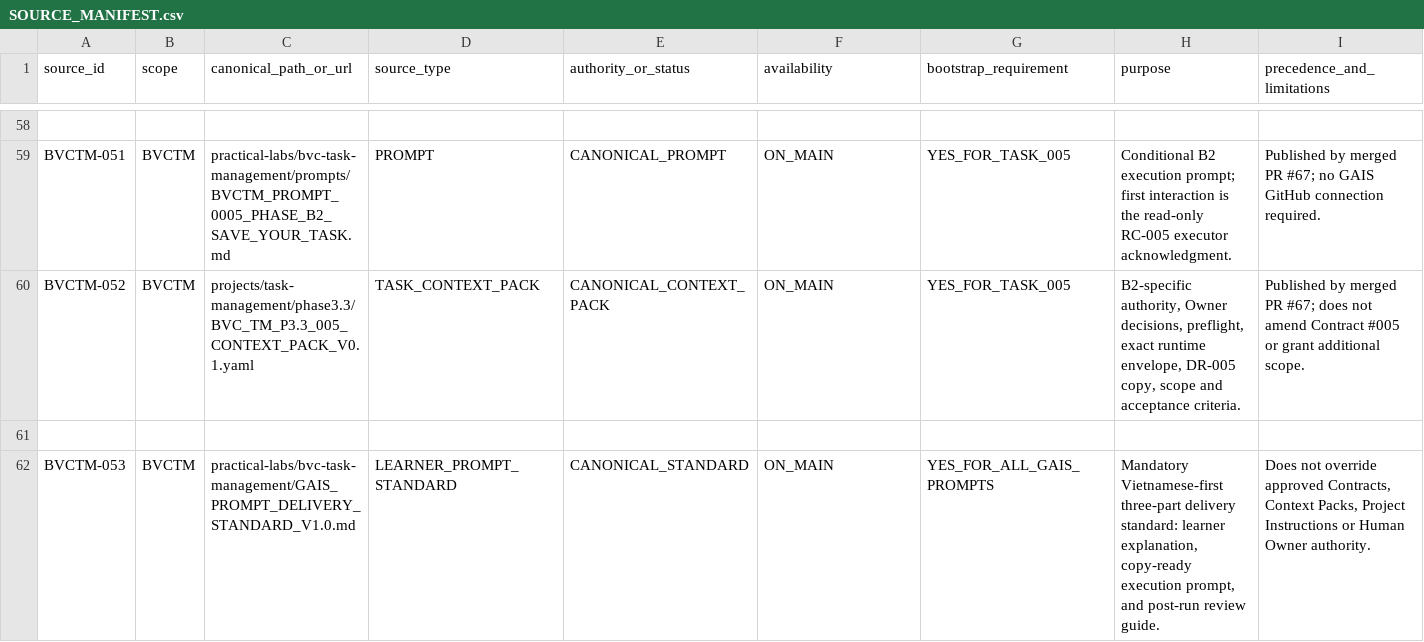
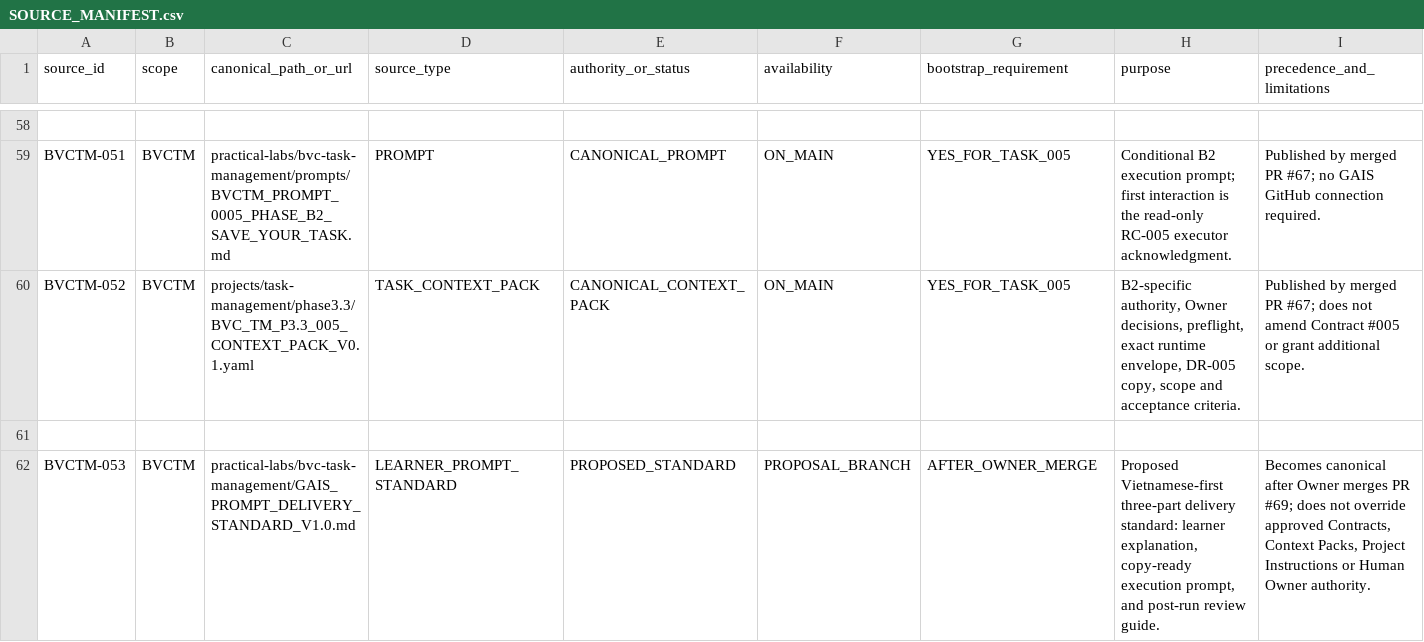
Before and after one commit to donghp/beyond-vibe-coding, a CSV file: projects/task-management/continuity/SOURCE_MANIFEST.csv, drawn as a sheet; only a part is shown, gaps mark what is left out.

Commit message:
docs(bvctm): mark prompt delivery standard proposed until merge

```diff
--- a/projects/task-management/continuity/SOURCE_MANIFEST.csv
+++ b/projects/task-management/continuity/SOURCE_MANIFEST.csv
@@ -61,2 +61,2 @@ BVCTM-052,BVCTM,projects/task-management/phase3.3/BVC_TM_P3.3_005_CONTEXT_PACK_V
 
-BVCTM-053,BVCTM,practical-labs/bvc-task-management/GAIS_PROMPT_DELIVERY_STANDARD_V1.0.md,LEARNER_PROMPT_STANDARD,CANONICAL_STANDARD,ON_MAIN,YES_FOR_ALL_GAIS_PROMPTS,"Mandatory Vietnamese-first three-part delivery standard: learner explanation, copy-ready execution prompt, and post-run review guide.","Does not override approved Contracts, Context Packs, Project Instructions or Human Owner authority."
+BVCTM-053,BVCTM,practical-labs/bvc-task-management/GAIS_PROMPT_DELIVERY_STANDARD_V1.0.md,LEARNER_PROMPT_STANDARD,PROPOSED_STANDARD,PROPOSAL_BRANCH,AFTER_OWNER_MERGE,"Proposed Vietnamese-first three-part delivery standard: learner explanation, copy-ready execution prompt, and post-run review guide.","Becomes canonical after Owner merges PR #69; does not override approved Contracts, Context Packs, Project Instructions or Human Owner authority."
```
